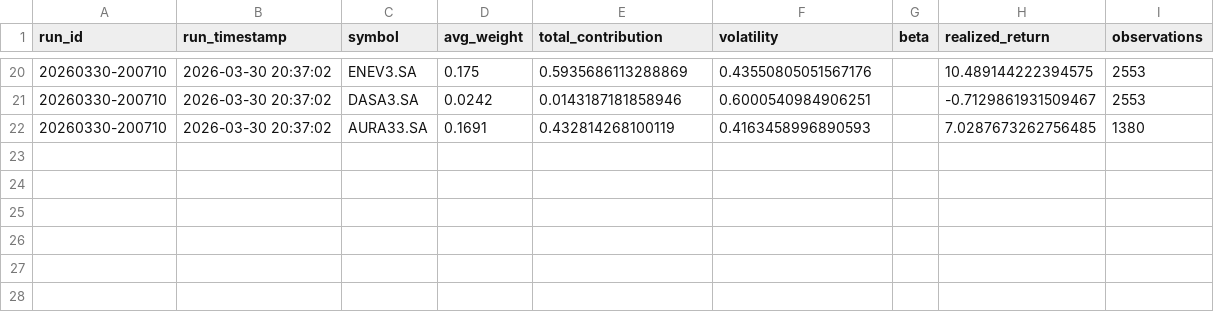
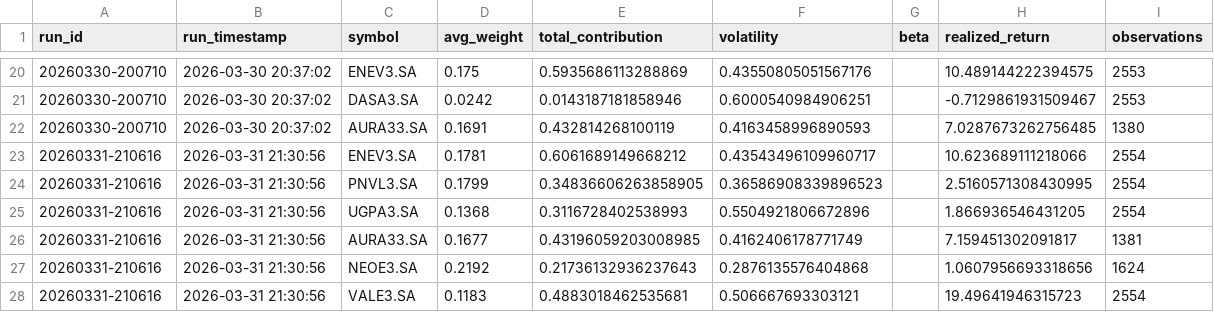
Before and after one commit to gabrielcamposic/PortfolioESG, a CSV file: data/Results/asset_attribution_history.csv, drawn as a sheet; only a part is shown, gaps mark what is left out.

```diff
--- a/data/Results/asset_attribution_history.csv
+++ b/data/Results/asset_attribution_history.csv
@@ -22 +22,7 @@ run_id,run_timestamp,symbol,avg_weight,total_contribution,volatility,beta,realiz
 20260330-200710,2026-03-30 20:37:02,AURA33.SA,0.1691,0.432814268100119,0.4163458996890593,,7.0287673262756485,1380
+20260331-210616,2026-03-31 21:30:56,ENEV3.SA,0.1781,0.6061689149668212,0.43543496109960717,,10.623689111218066,2554
+20260331-210616,2026-03-31 21:30:56,PNVL3.SA,0.1799,0.34836606263858905,0.36586908339896523,,2.5160571308430995,2554
+20260331-210616,2026-03-31 21:30:56,UGPA3.SA,0.1368,0.3116728402538993,0.5504921806672896,,1.866936546431205,2554
+20260331-210616,2026-03-31 21:30:56,AURA33.SA,0.1677,0.43196059203008985,0.4162406178771749,,7.159451302091817,1381
+20260331-210616,2026-03-31 21:30:56,NEOE3.SA,0.2192,0.21736132936237643,0.2876135576404868,,1.0607956693318656,1624
+20260331-210616,2026-03-31 21:30:56,VALE3.SA,0.1183,0.4883018462535681,0.506667693303121,,19.49641946315723,2554
```
Also changed, not shown: data/Results/ga_fitness_noise_db.csv, data/Results/performance_windows_history.csv, 23 other files.
